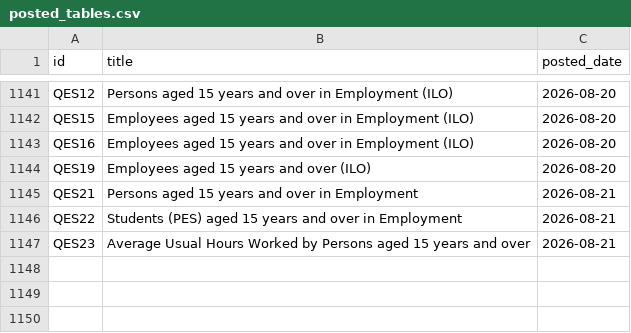
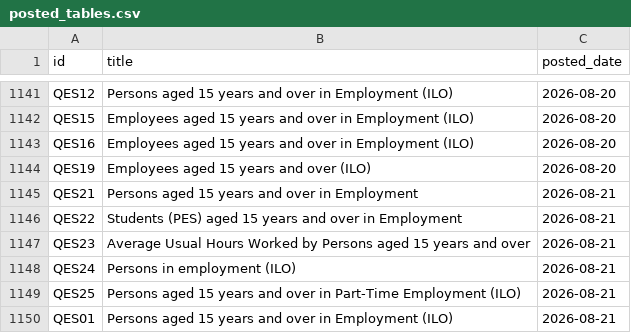
Before and after one commit to damien-dupre/csoie_bot, a CSV file: data/posted_tables.csv, drawn as a sheet; only a part is shown, gaps mark what is left out; the diff names each change by its address in the sheet, - before the commit and + after, or states it on an @@ line.

```diff
--- a/data/posted_tables.csv
+++ b/data/posted_tables.csv
+row 1148: QES24 | Persons in employment (ILO) | 2026-08-21
+row 1149: QES25 | Persons aged 15 years and over in Part-Time Employment (ILO) | 2026-08-21
+row 1150: QES01 | Persons aged 15 years and over in Employment (ILO) | 2026-08-21
```
